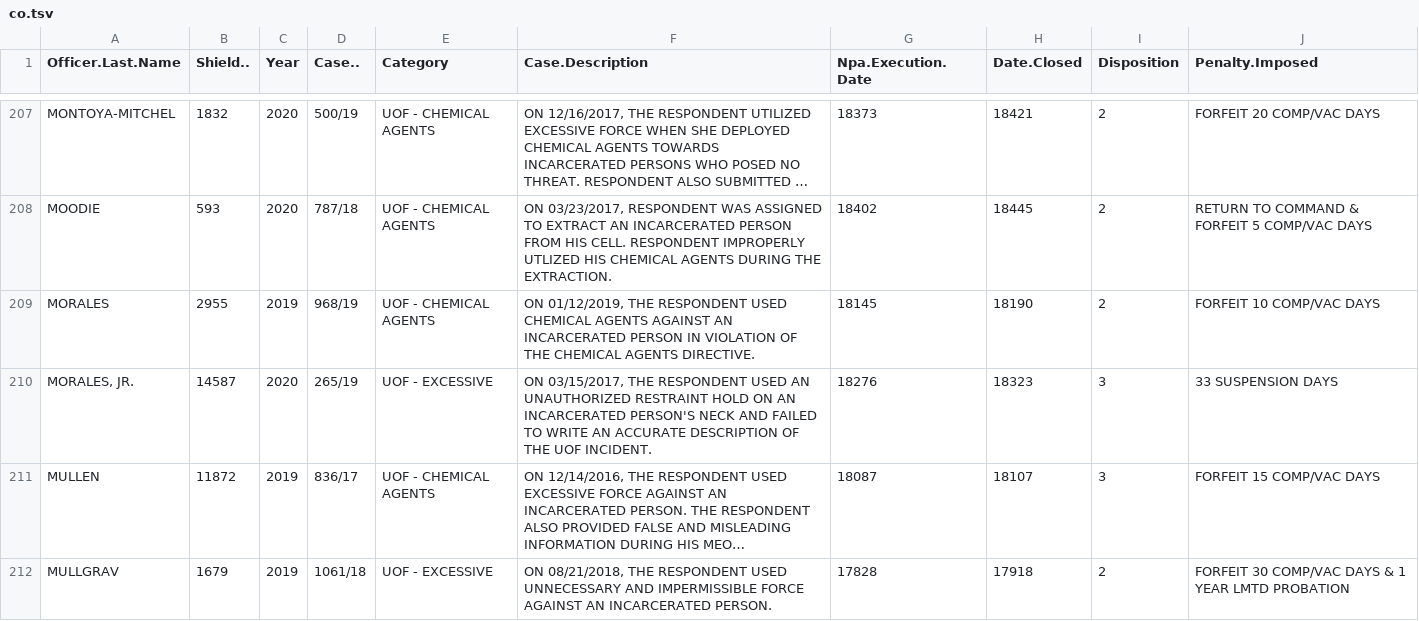
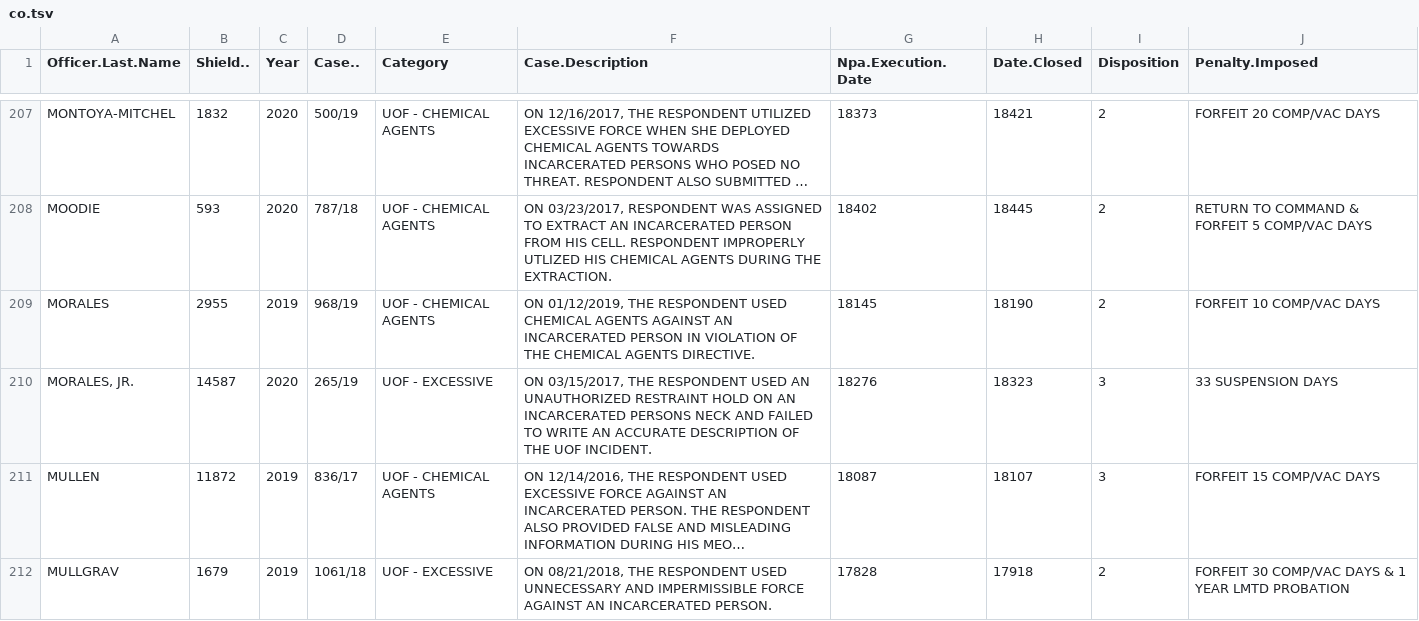
Before and after one commit to Strong-Foundation/LELU, a TSV file: co/co.tsv, drawn as a sheet; only a part is shown, gaps mark what is left out; long unchanged cells end in …; the diff covers the shown part only; the diff names each change by its address in the sheet, - before the commit and + after, or states it on an @@ line.

```diff
--- a/co/co.tsv
+++ b/co/co.tsv
-F210 (Case.Description): …AN INCARCERATED PERSON'S NECK AND…
+F210 (Case.Description): …AN INCARCERATED PERSONS NECK AND…
```
Also changed, not shown: 13 edited cells elsewhere in this file, 2 other files.
